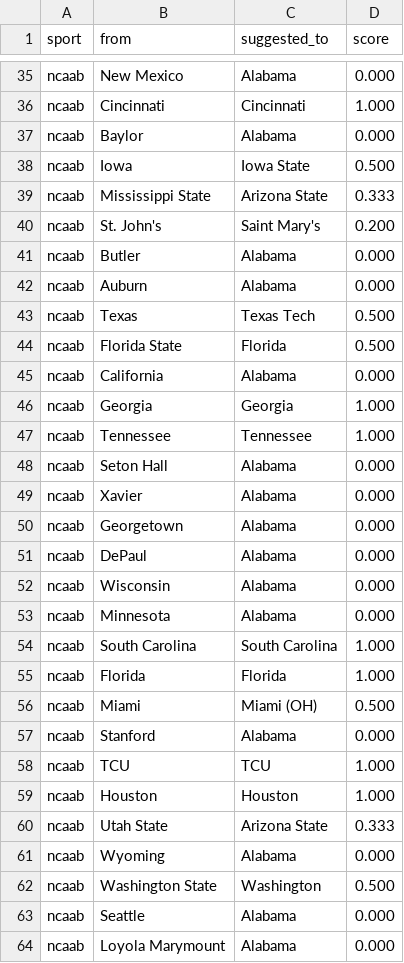
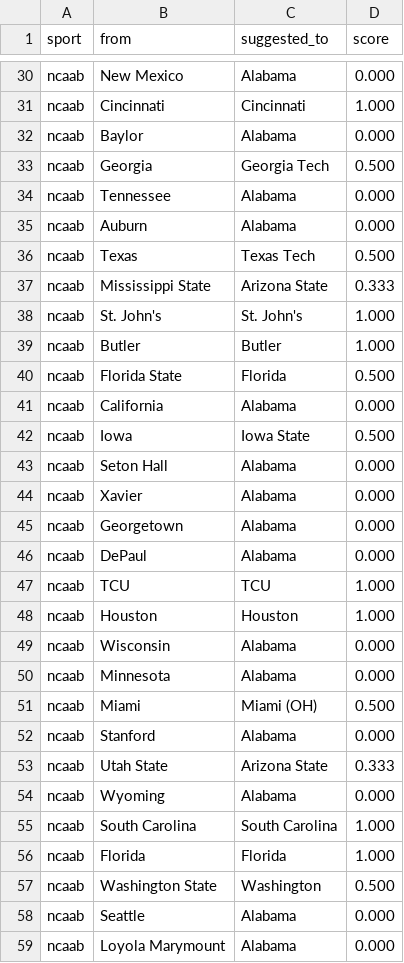
Before and after one commit to cterpening/What_Channel_Is_The_Game, a CSV file: alias_suggestions_ncaab.csv, drawn as a sheet; only a part is shown, gaps mark what is left out; the diff covers the shown part only.

```diff
--- a/alias_suggestions_ncaab.csv
+++ b/alias_suggestions_ncaab.csv
@@ -37,12 +32,12 @@ ncaab,Cincinnati,Cincinnati,1.000
 ncaab,Baylor,Alabama,0.000
-ncaab,Iowa,Iowa State,0.500
-ncaab,Mississippi State,Arizona State,0.333
-ncaab,St. John's,Saint Mary's,0.200
-ncaab,Butler,Alabama,0.000
+ncaab,Georgia,Georgia Tech,0.500
+ncaab,Tennessee,Alabama,0.000
 ncaab,Auburn,Alabama,0.000
 ncaab,Texas,Texas Tech,0.500
+ncaab,Mississippi State,Arizona State,0.333
+ncaab,St. John's,St. John's,1.000
+ncaab,Butler,Butler,1.000
 ncaab,Florida State,Florida,0.500
 ncaab,California,Alabama,0.000
-ncaab,Georgia,Georgia,1.000
-ncaab,Tennessee,Tennessee,1.000
+ncaab,Iowa,Iowa State,0.500
 ncaab,Seton Hall,Alabama,0.000
@@ -51,12 +46,12 @@ ncaab,Georgetown,Alabama,0.000
 ncaab,DePaul,Alabama,0.000
+ncaab,TCU,TCU,1.000
+ncaab,Houston,Houston,1.000
 ncaab,Wisconsin,Alabama,0.000
 ncaab,Minnesota,Alabama,0.000
+ncaab,Miami,Miami (OH),0.500
+ncaab,Stanford,Alabama,0.000
+ncaab,Utah State,Arizona State,0.333
+ncaab,Wyoming,Alabama,0.000
 ncaab,South Carolina,South Carolina,1.000
 ncaab,Florida,Florida,1.000
-ncaab,Miami,Miami (OH),0.500
-ncaab,Stanford,Alabama,0.000
-ncaab,TCU,TCU,1.000
-ncaab,Houston,Houston,1.000
-ncaab,Utah State,Arizona State,0.333
-ncaab,Wyoming,Alabama,0.000
 ncaab,Washington State,Washington,0.500
```
Also changed, not shown: 30 added rows, 1 removed row, 12 moved rows and 10 edited cells elsewhere in this file, alias_suggestions_nba.csv, 5 other files.
